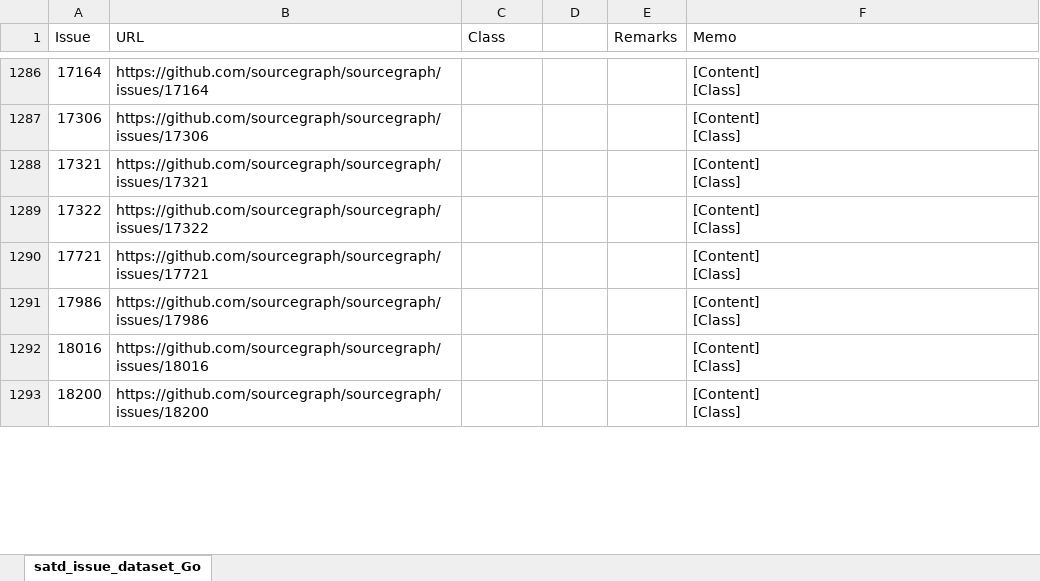
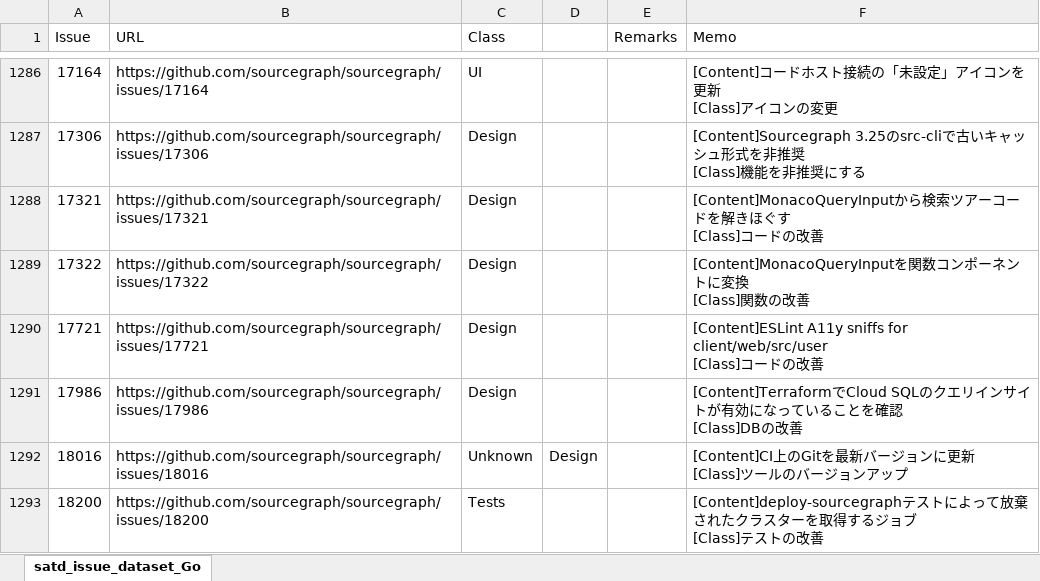
Before and after one commit to 3cywfym/td_dataset, an Excel workbook: satd_issue_dataset_Go_tsuji.xlsx, sheet satd_issue_dataset_Go, drawn as a sheet; only a part is shown, gaps mark what is left out; values as stored, in another font and other column widths than the file's, no borders; ↵ is a line break in a cell; the diff covers the shown part only; the diff names each change by its address in the sheet, - before the commit and + after, or states it on an @@ line.

```diff
--- a/satd_issue_dataset_Go_tsuji.xlsx (sheet satd_issue_dataset_Go)
+++ b/satd_issue_dataset_Go_tsuji.xlsx (sheet satd_issue_dataset_Go)
-C1286 (Class): (empty)
+C1286 (Class): UI
-F1286 (Memo): [Content] ↵ [Class]
+F1286 (Memo): [Content]コードホスト接続の「未設定」アイコンを更新 ↵ [Class]アイコンの変更
-C1287:C1291 (Class): (empty)
+C1287:C1291 (Class): Design
-F1287 (Memo): [Content] ↵ [Class]
+F1287 (Memo): [Content]Sourcegraph 3.25のsrc-cliで古いキャッシュ形式を非推奨 ↵ [Class]機能を非推奨にする
-F1288 (Memo): [Content] ↵ [Class]
+F1288 (Memo): [Content]MonacoQueryInputから検索ツアーコードを解きほぐす ↵ [Class]コードの改善
-F1289 (Memo): [Content] ↵ [Class]
+F1289 (Memo): [Content]MonacoQueryInputを関数コンポーネントに変換 ↵ [Class]関数の改善
-F1290 (Memo): [Content] ↵ [Class]
+F1290 (Memo): [Content]ESLint A11y sniffs for client/web/src/user ↵ [Class]コードの改善
-F1291 (Memo): [Content] ↵ [Class]
+F1291 (Memo): [Content]TerraformでCloud SQLのクエリインサイトが有効になっていることを確認 ↵ [Class]DBの改善
-C1292 (Class): (empty)
+C1292 (Class): Unknown
-D1292: (empty)
+D1292: Design
-F1292 (Memo): [Content] ↵ [Class]
+F1292 (Memo): [Content]CI上のGitを最新バージョンに更新 ↵ [Class]ツールのバージョンアップ
-C1293 (Class): (empty)
+C1293 (Class): Tests
-F1293 (Memo): [Content] ↵ [Class]
+F1293 (Memo): [Content]deploy-sourcegraphテストによって放棄されたクラスターを取得するジョブ ↵ [Class]テストの改善
```
Also changed, not shown: 58 edited cells elsewhere in this sheet.
